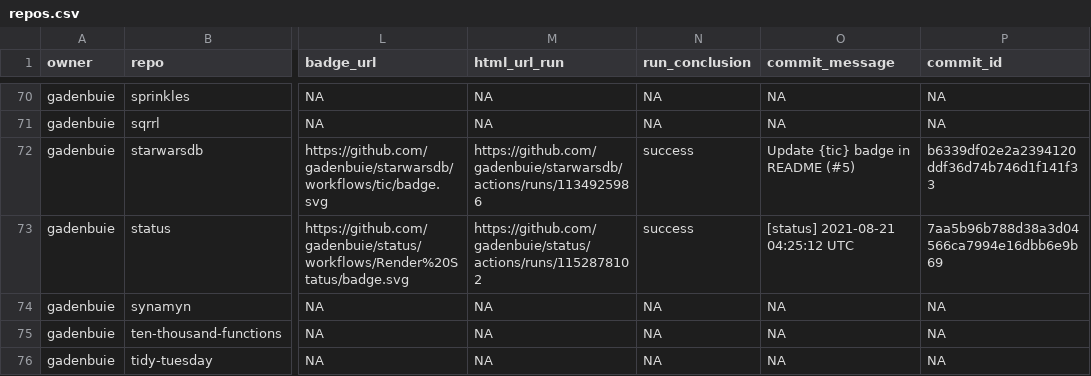
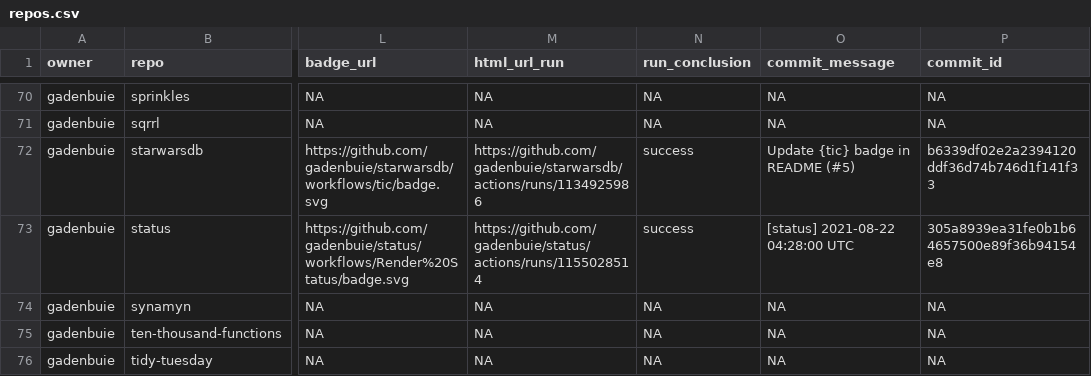
Before and after one commit to andrewcstewart/gha-dashboard, a CSV file: repos.csv, drawn as a sheet; only a part is shown, gaps mark what is left out; the diff covers the shown part only; the diff names each change by its address in the sheet, - before the commit and + after, or states it on an @@ line.

```diff
--- a/repos.csv
+++ b/repos.csv
-M73 (html_url_run): https://github.com/gadenbuie/status/actions/runs/1152878102
+M73 (html_url_run): https://github.com/gadenbuie/status/actions/runs/1155028514
-O73 (commit_message): [status] 2021-08-21 04:25:12 UTC
+O73 (commit_message): [status] 2021-08-22 04:28:00 UTC
-P73 (commit_id): 7aa5b96b788d38a3d04566ca7994e16dbb6e9b69
+P73 (commit_id): 305a8939ea31fe0b1b64657500e89f36b94154e8
```
Also changed, not shown: 9 edited cells elsewhere in this file, 1 other file.
